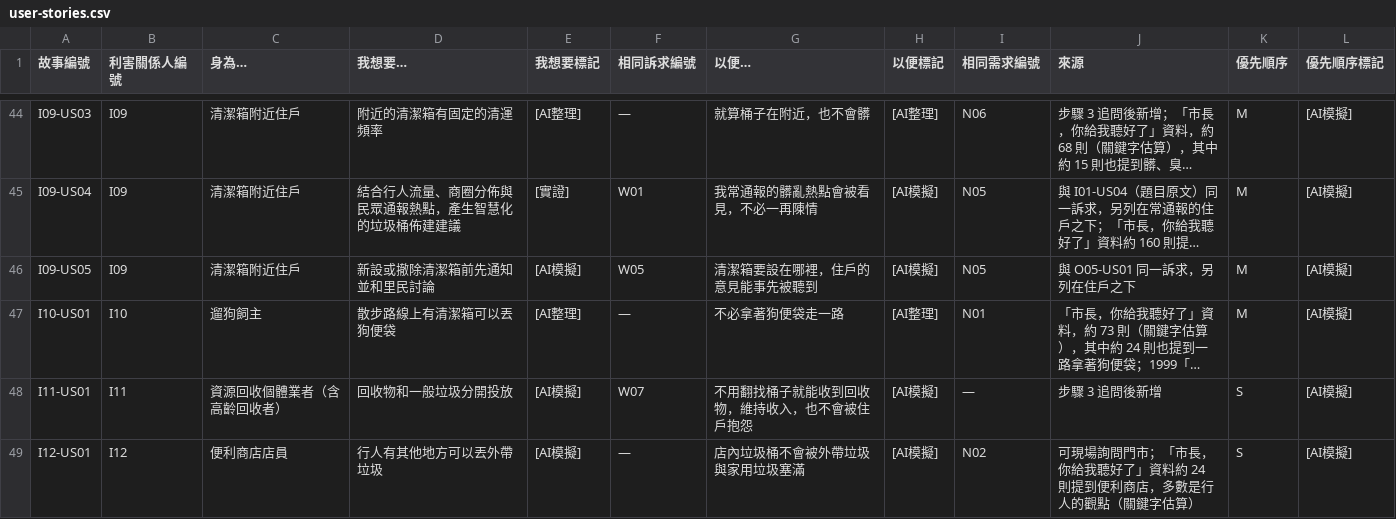
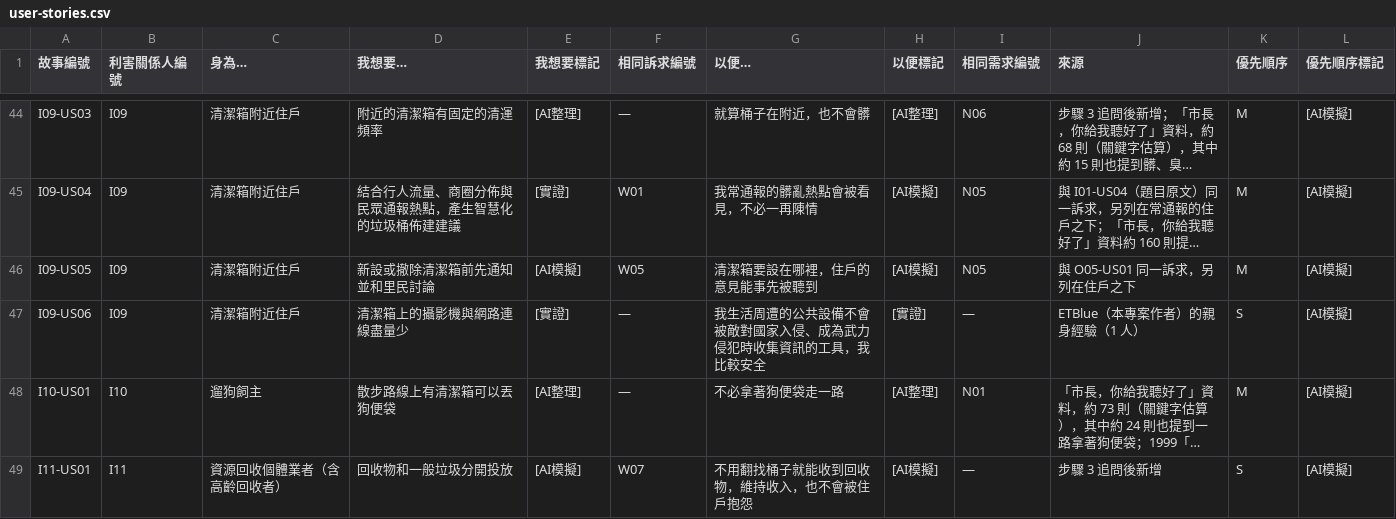
Before and after one commit to ETBlue/pumadebugthon, a CSV file: analysis/2-trashcans/user-stories.csv, drawn as a sheet; only a part is shown, gaps mark what is left out; the shorter side is filled out with more unchanged rows; long unchanged cells end in …; the diff names each change by its address in the sheet, - before the commit and + after, or states it on an @@ line.

```diff
--- a/analysis/2-trashcans/user-stories.csv
+++ b/analysis/2-trashcans/user-stories.csv
+row 47: I09-US06 | I09 | 清潔箱附近住戶 | 清潔箱上的攝影機與網路連線盡量少 | [實證] | — | 我生活周遭的公共設備不會被敵對國家入侵、成為武力侵犯時收集資訊的工具，我比較安全 | [實證] | — | ETBlue（本專案作者）的親身經驗（1 人） | S | [AI模擬]
```
Also changed, not shown: 2 other files.
